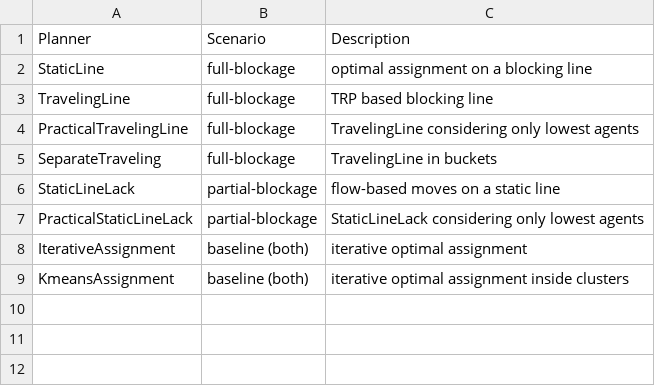
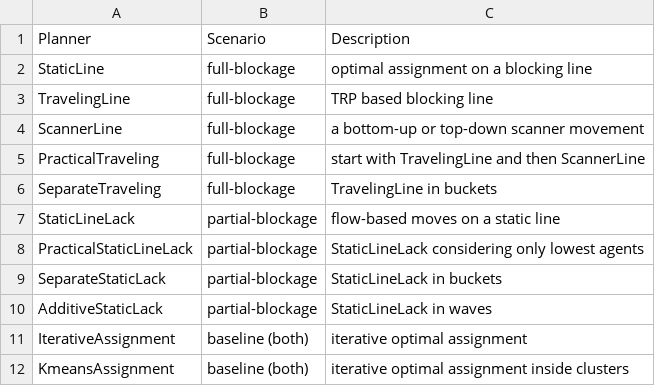
Before and after one commit to Elilgo324/dsd, a CSV file: paper-plots/solutions.csv, drawn as a sheet.

```diff
--- a/paper-plots/solutions.csv
+++ b/paper-plots/solutions.csv
@@ -3,3 +3,4 @@ StaticLine,full-blockage,optimal assignment on a blocking line
 TravelingLine,full-blockage,TRP based blocking line
-PracticalTravelingLine,full-blockage,TravelingLine considering only lowest agents
+ScannerLine,full-blockage,a bottom-up or top-down scanner movement
+PracticalTraveling,full-blockage,start with TravelingLine and then ScannerLine
 SeparateTraveling,full-blockage,TravelingLine in buckets
@@ -7,2 +8,4 @@ StaticLineLack,partial-blockage,flow-based moves on a static line
 PracticalStaticLineLack,partial-blockage,StaticLineLack considering only lowest agents
+SeparateStaticLack,partial-blockage,StaticLineLack in buckets
+AdditiveStaticLack,partial-blockage,StaticLineLack in waves
 IterativeAssignment,baseline (both),iterative optimal assignment
```
Also changed, not shown: 4 other files.
